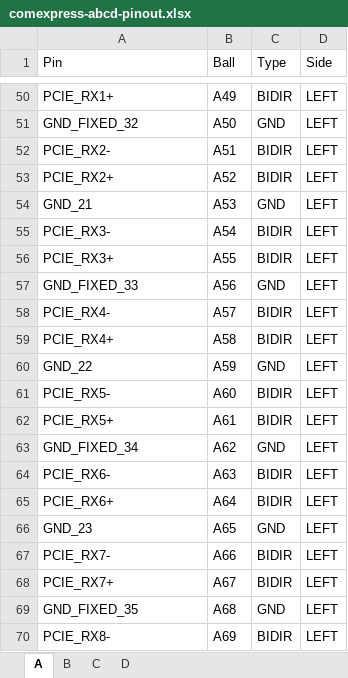
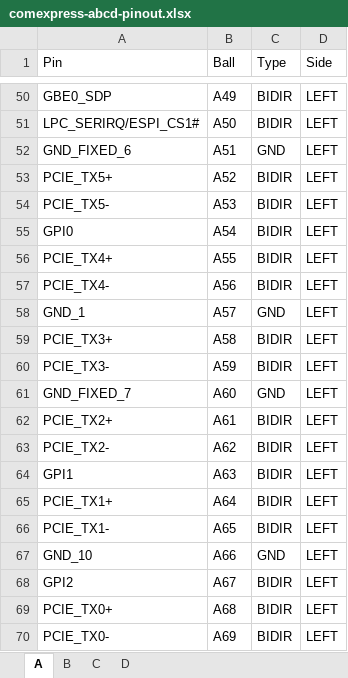
Before and after one commit to rack-ten-compute/10-inch-homelab-computer, an Excel workbook: hw/sch/pinout/comexpress-abcd-pinout.xlsx, sheet A, drawn as a sheet; only a part is shown, gaps mark what is left out; values as stored, in another font and other column widths than the file's, no borders; the diff covers the shown part only; the diff names each change by its address in the sheet, - before the commit and + after, or states it on an @@ line.

```diff
--- a/hw/sch/pinout/comexpress-abcd-pinout.xlsx (sheet A)
+++ b/hw/sch/pinout/comexpress-abcd-pinout.xlsx (sheet A)
-A50 (Pin): PCIE_RX1+
+A50 (Pin): GBE0_SDP
-A51 (Pin): GND_FIXED_32
+A51 (Pin): LPC_SERIRQ/ESPI_CS1#
-C51 (Type): GND
+C51 (Type): BIDIR
-A52 (Pin): PCIE_RX2-
+A52 (Pin): GND_FIXED_6
-C52 (Type): BIDIR
+C52 (Type): GND
-A53 (Pin): PCIE_RX2+
+A53 (Pin): PCIE_TX5+
-A54 (Pin): GND_21
+A54 (Pin): PCIE_TX5-
-C54 (Type): GND
+C54 (Type): BIDIR
-A55 (Pin): PCIE_RX3-
+A55 (Pin): GPI0
-A56 (Pin): PCIE_RX3+
+A56 (Pin): PCIE_TX4+
-A57 (Pin): GND_FIXED_33
+A57 (Pin): PCIE_TX4-
-C57 (Type): GND
+C57 (Type): BIDIR
-A58 (Pin): PCIE_RX4-
+A58 (Pin): GND_1
-C58 (Type): BIDIR
+C58 (Type): GND
-A59 (Pin): PCIE_RX4+
+A59 (Pin): PCIE_TX3+
-A60 (Pin): GND_22
+A60 (Pin): PCIE_TX3-
-C60 (Type): GND
+C60 (Type): BIDIR
-A61 (Pin): PCIE_RX5-
+A61 (Pin): GND_FIXED_7
-C61 (Type): BIDIR
+C61 (Type): GND
-A62 (Pin): PCIE_RX5+
+A62 (Pin): PCIE_TX2+
-A63 (Pin): GND_FIXED_34
+A63 (Pin): PCIE_TX2-
-C63 (Type): GND
+C63 (Type): BIDIR
-A64 (Pin): PCIE_RX6-
+A64 (Pin): GPI1
-A65 (Pin): PCIE_RX6+
+A65 (Pin): PCIE_TX1+
-A66 (Pin): GND_23
+A66 (Pin): PCIE_TX1-
-C66 (Type): GND
+C66 (Type): BIDIR
-A67 (Pin): PCIE_RX7-
+A67 (Pin): GND_10
-C67 (Type): BIDIR
+C67 (Type): GND
-A68 (Pin): PCIE_RX7+
+A68 (Pin): GPI2
-A69 (Pin): GND_FIXED_35
+A69 (Pin): PCIE_TX0+
-C69 (Type): GND
+C69 (Type): BIDIR
-A70 (Pin): PCIE_RX8-
+A70 (Pin): PCIE_TX0-
```
Also changed, not shown: 141 edited cells elsewhere in this sheet, sheet B, sheet D, sheet C, 2 other files.
